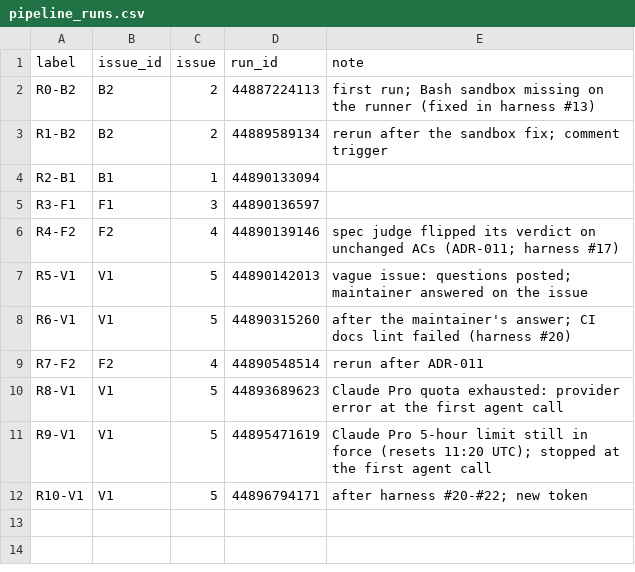
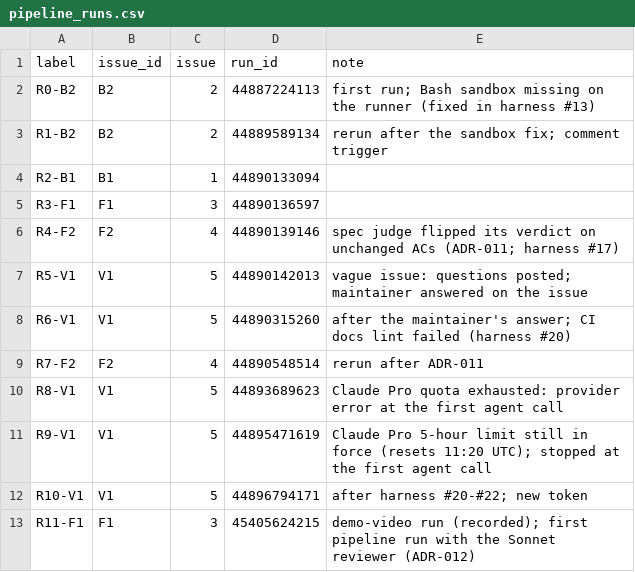
Before and after one commit to AvAdiii/autose-a3, a CSV file: results/pipeline_runs.csv, drawn as a sheet.

```diff
--- a/results/pipeline_runs.csv
+++ b/results/pipeline_runs.csv
@@ -12 +12,2 @@ R9-V1,V1,5,44895471619,Claude Pro 5-hour limit still in force (resets 11:20 UTC)
 R10-V1,V1,5,44896794171,after harness #20-#22; new token
+R11-F1,F1,3,45405624215,demo-video run (recorded); first pipeline run with the Sonnet reviewer (ADR-012)
```
Also changed, not shown: results/hidden_results.csv, results/results.csv, 34 other files.
